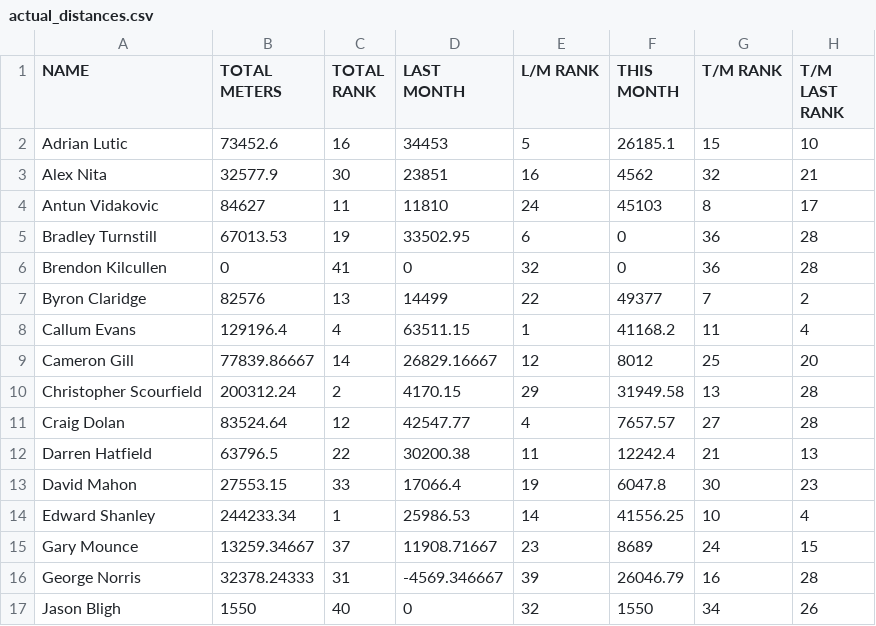
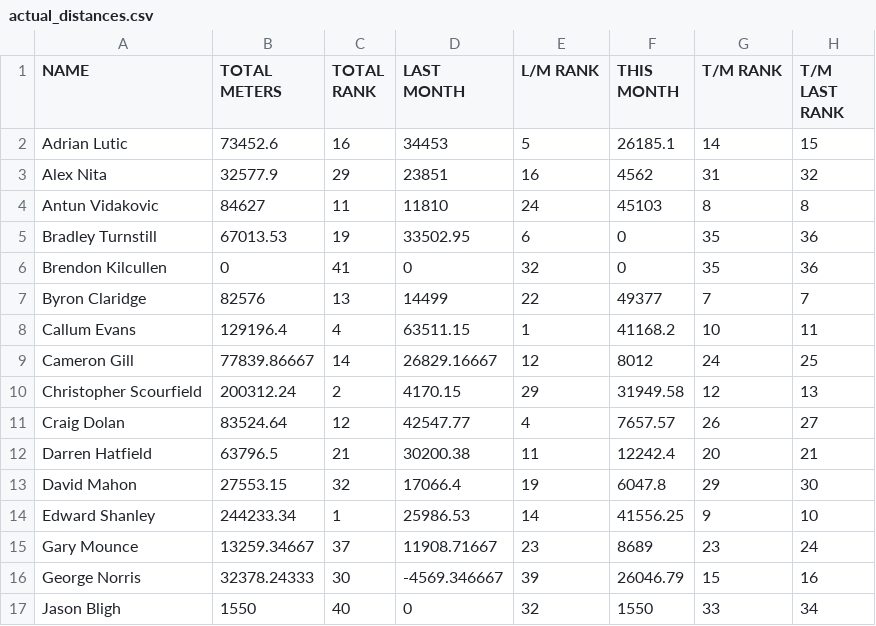
Before and after one commit to HeWearsSpandex/apps, a CSV file: data/actual_distances.csv, drawn as a sheet; only a part is shown; the diff covers the shown part only.

Commit message:
Update distances via VBA

```diff
--- a/data/actual_distances.csv
+++ b/data/actual_distances.csv
@@ -1,17 +1,17 @@
 NAME,TOTAL METERS,TOTAL RANK,LAST MONTH,L/M RANK,THIS MONTH,T/M RANK,T/M LAST RANK
-Adrian Lutic,73452.6,16,34453,5,26185.1,15,10
-Alex Nita,32577.9,30,23851,16,4562,32,21
-Antun Vidakovic,84627,11,11810,24,45103,8,17
-Bradley Turnstill,67013.53,19,33502.95,6,0,36,28
-Brendon Kilcullen,0,41,0,32,0,36,28
-Byron Claridge,82576,13,14499,22,49377,7,2
-Callum Evans,129196.4,4,63511.15,1,41168.2,11,4
-Cameron Gill,77839.86667,14,26829.16667,12,8012,25,20
-Christopher Scourfield,200312.24,2,4170.15,29,31949.58,13,28
-Craig Dolan,83524.64,12,42547.77,4,7657.57,27,28
-Darren Hatfield,63796.5,22,30200.38,11,12242.4,21,13
-David Mahon,27553.15,33,17066.4,19,6047.8,30,23
-Edward Shanley,244233.34,1,25986.53,14,41556.25,10,4
-Gary Mounce,13259.34667,37,11908.71667,23,8689,24,15
-George Norris,32378.24333,31,-4569.346667,39,26046.79,16,28
-Jason Bligh,1550,40,0,32,1550,34,26
+Adrian Lutic,73452.6,16,34453,5,26185.1,14,15
+Alex Nita,32577.9,29,23851,16,4562,31,32
+Antun Vidakovic,84627,11,11810,24,45103,8,8
+Bradley Turnstill,67013.53,19,33502.95,6,0,35,36
+Brendon Kilcullen,0,41,0,32,0,35,36
+Byron Claridge,82576,13,14499,22,49377,7,7
+Callum Evans,129196.4,4,63511.15,1,41168.2,10,11
+Cameron Gill,77839.86667,14,26829.16667,12,8012,24,25
+Christopher Scourfield,200312.24,2,4170.15,29,31949.58,12,13
+Craig Dolan,83524.64,12,42547.77,4,7657.57,26,27
+Darren Hatfield,63796.5,21,30200.38,11,12242.4,20,21
+David Mahon,27553.15,32,17066.4,19,6047.8,29,30
+Edward Shanley,244233.34,1,25986.53,14,41556.25,9,10
+Gary Mounce,13259.34667,37,11908.71667,23,8689,23,24
+George Norris,32378.24333,30,-4569.346667,39,26046.79,15,16
+Jason Bligh,1550,40,0,32,1550,33,34
```
Also changed, not shown: 2 added rows and 62 edited cells elsewhere in this file.
